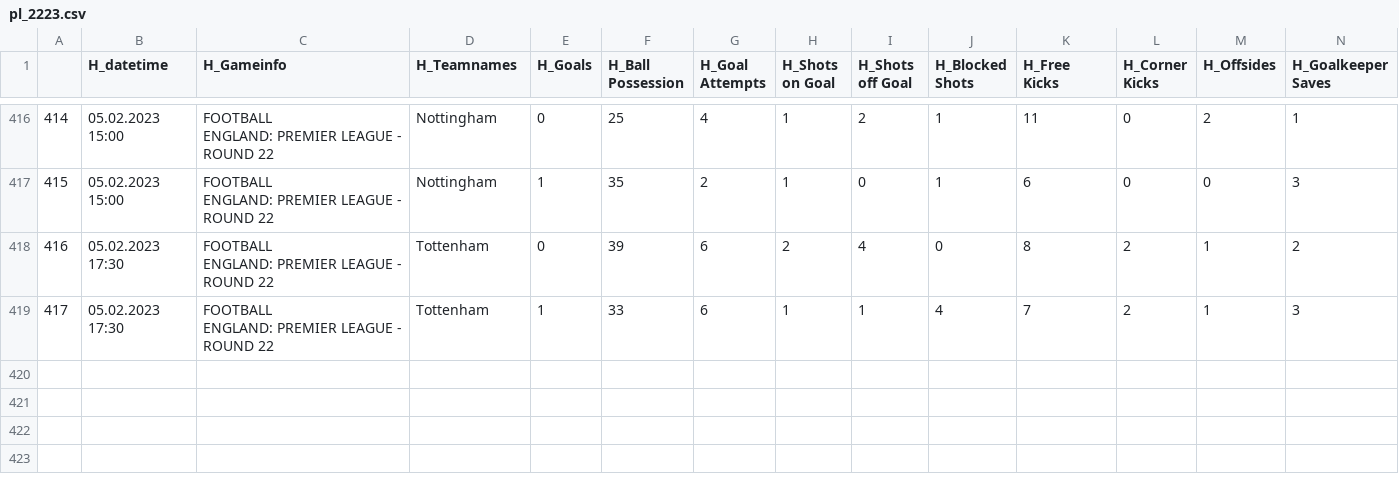
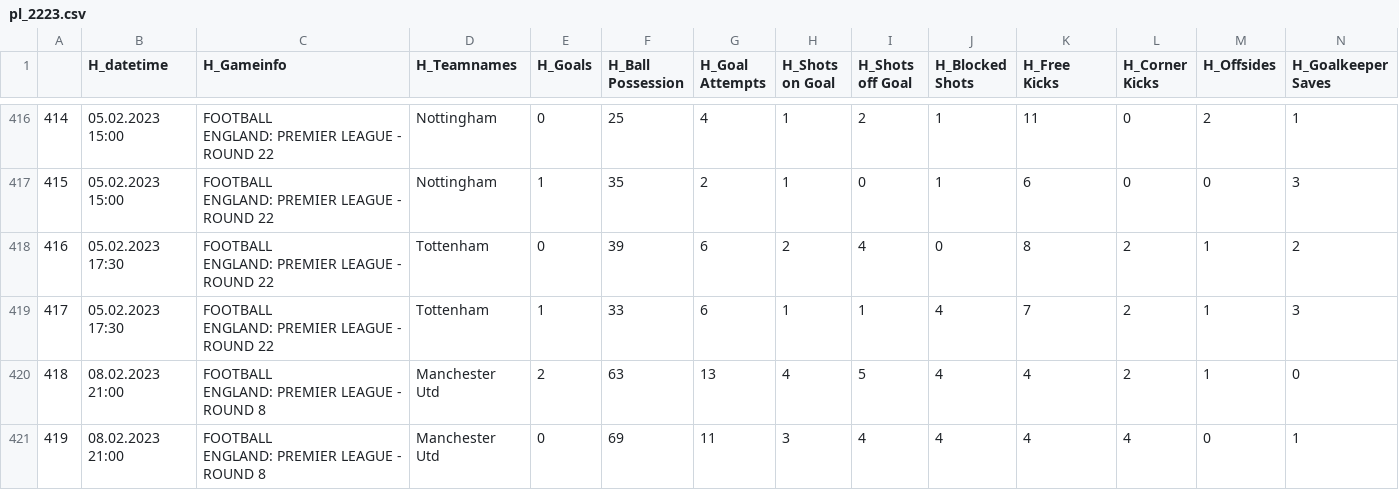
Before and after one commit to mgebele/football_stats, a CSV file: htdatan/pl_2223.csv, drawn as a sheet; only a part is shown, gaps mark what is left out; rows hold the shown columns only; ↵ is a line break in a cell; the diff names each change by its address in the sheet, - before the commit and + after, or states it on an @@ line.

Commit message:
new game update htdatan 2023-02-09

```diff
--- a/htdatan/pl_2223.csv
+++ b/htdatan/pl_2223.csv
+row 420: 418 | 08.02.2023 21:00 | FOOTBALL ↵ ENGLAND: PREMIER LEAGUE - ROUND 8 | Manchester Utd | 2 | 63 | 13 | 4 | 5 | 4 | 4 | 2 | 1 | 0
+row 421: 419 | 08.02.2023 21:00 | FOOTBALL ↵ ENGLAND: PREMIER LEAGUE - ROUND 8 | Manchester Utd | 0 | 69 | 11 | 3 | 4 | 4 | 4 | 4 | 0 | 1
```
Also changed, not shown: htdatan/sa_2223.csv.
